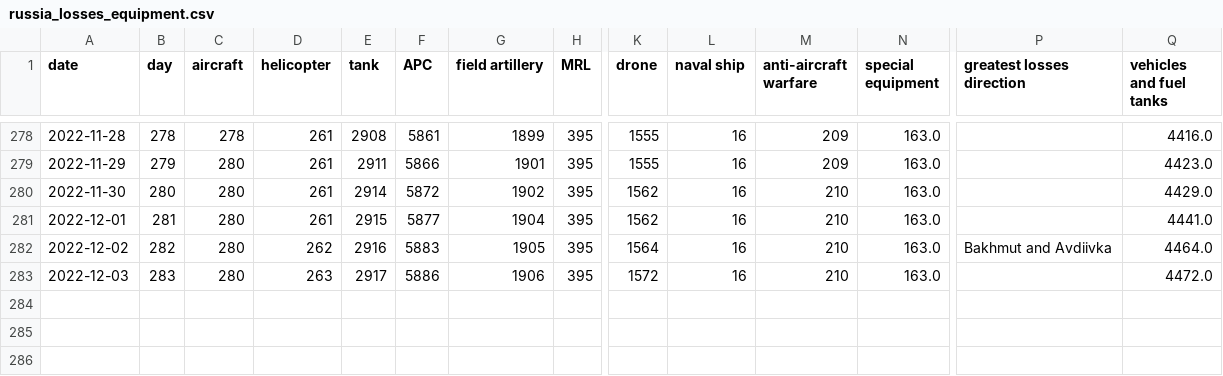
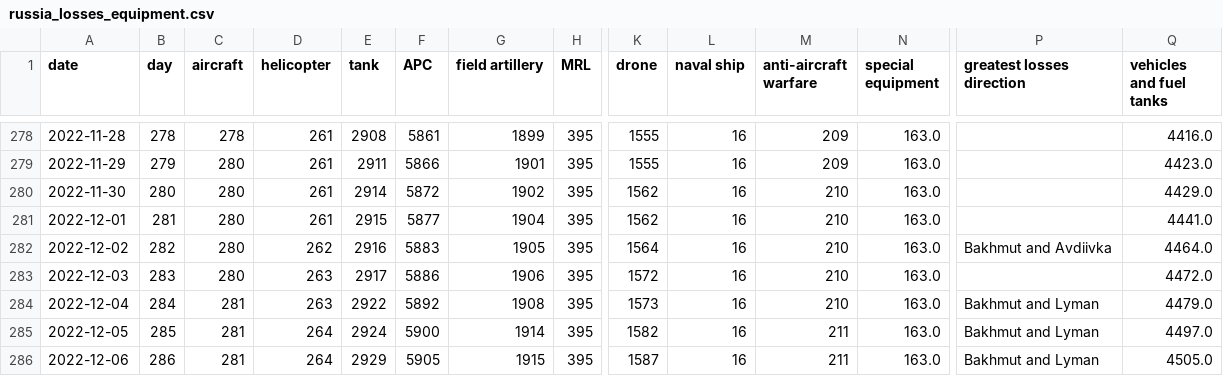
Before and after one commit to taw/open-source-adventures, a CSV file: docs/episode-29/tanks/russia_losses_equipment.csv, drawn as a sheet; only a part is shown, gaps mark what is left out; rows hold the shown columns only; the diff names each change by its address in the sheet, - before the commit and + after, or states it on an @@ line.

Commit message:
Data Update

```diff
--- a/docs/episode-29/tanks/russia_losses_equipment.csv
+++ b/docs/episode-29/tanks/russia_losses_equipment.csv
+row 284: 2022-12-04 | 284 | 281 | 263 | 2922 | 5892 | 1908 | 395 | 1573 | 16 | 210 | 163.0 | Bakhmut and Lyman | 4479.0
+row 285: 2022-12-05 | 285 | 281 | 264 | 2924 | 5900 | 1914 | 395 | 1582 | 16 | 211 | 163.0 | Bakhmut and Lyman | 4497.0
+row 286: 2022-12-06 | 286 | 281 | 264 | 2929 | 5905 | 1915 | 395 | 1587 | 16 | 211 | 163.0 | Bakhmut and Lyman | 4505.0
```
Also changed, not shown: docs/episode-30/russia_losses_equipment.982e4e03.csv, docs/episode-31/russia_losses_equipment.csv, 48 other files.
